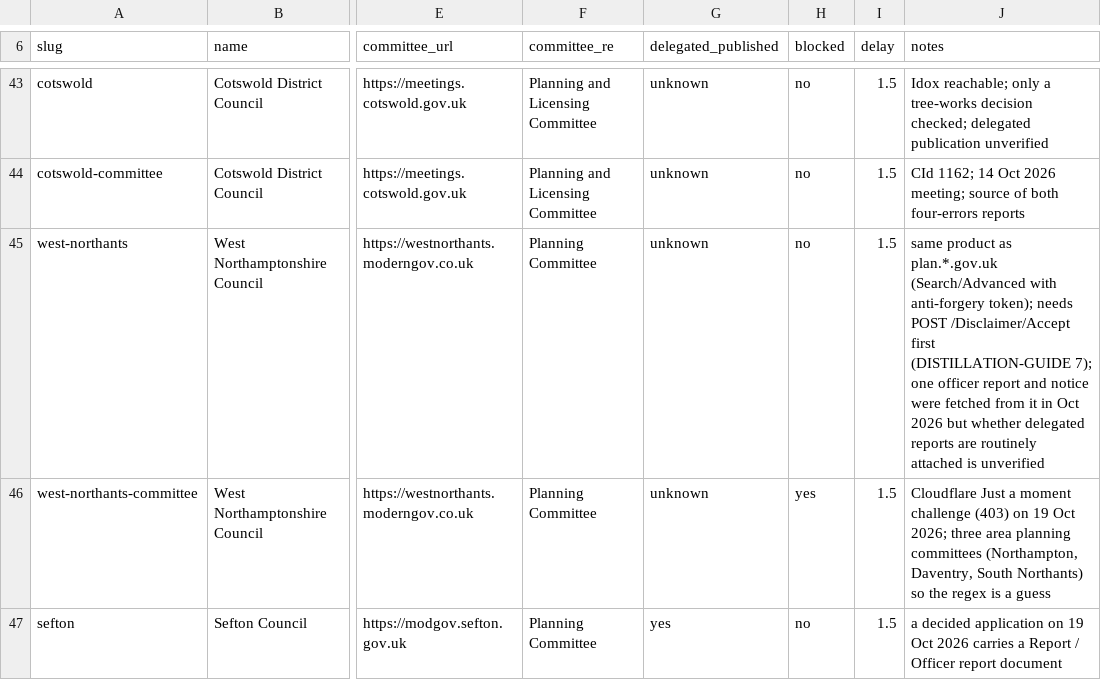
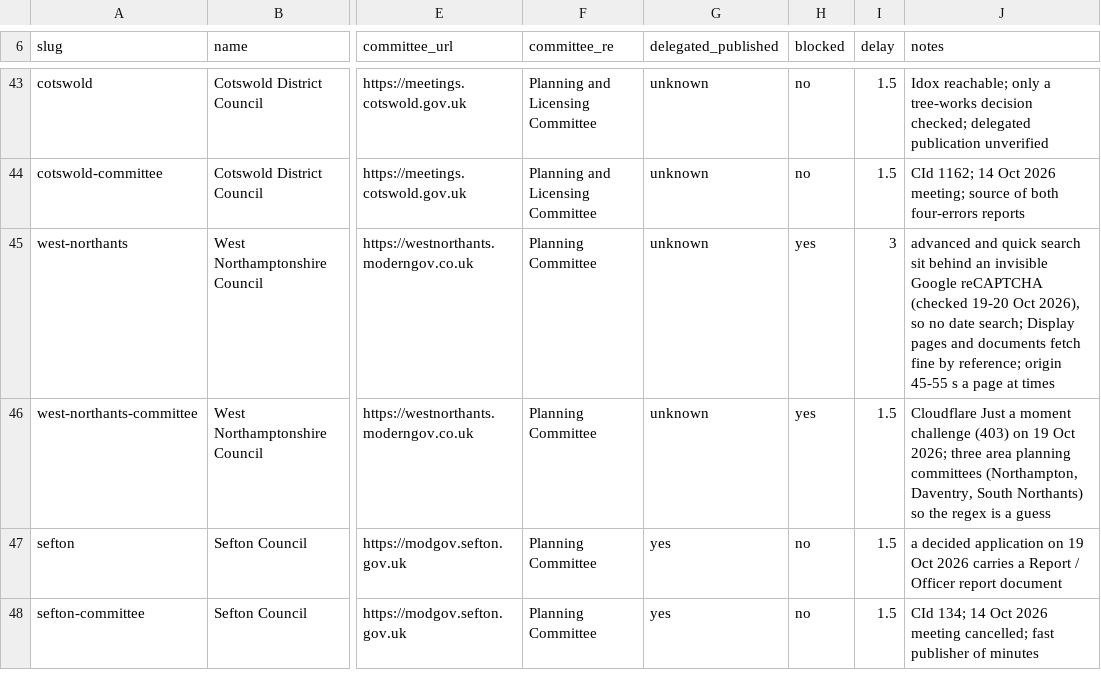
Before and after one commit to planningdistilled/research, a TSV file: data/decisions/harvest-log/council-register.tsv, drawn as a sheet; only a part is shown, gaps mark what is left out; the shorter side is filled out with more unchanged rows; the diff names each change by its address in the sheet, - before the commit and + after, or states it on an @@ line.

```diff
--- a/data/decisions/harvest-log/council-register.tsv
+++ b/data/decisions/harvest-log/council-register.tsv
-H45 (blocked): no
+H45 (blocked): yes
-I45 (delay): 1.5
+I45 (delay): 3
-J45 (notes): same product as plan.*.gov.uk (Search/Advanced with anti-forgery token); needs POST /Disclaimer/Accept first (DISTILLATION-GUIDE 7); one officer report and notice were fetched from it in Oct 2026 but whether delegated reports are routinely attached is unverified
+J45 (notes): advanced and quick search sit behind an invisible Google reCAPTCHA (checked 19-20 Oct 2026), so no date search; Display pages and documents fetch fine by reference; origin 45-55 s a page at times
```
Also changed, not shown: 7 other files.
